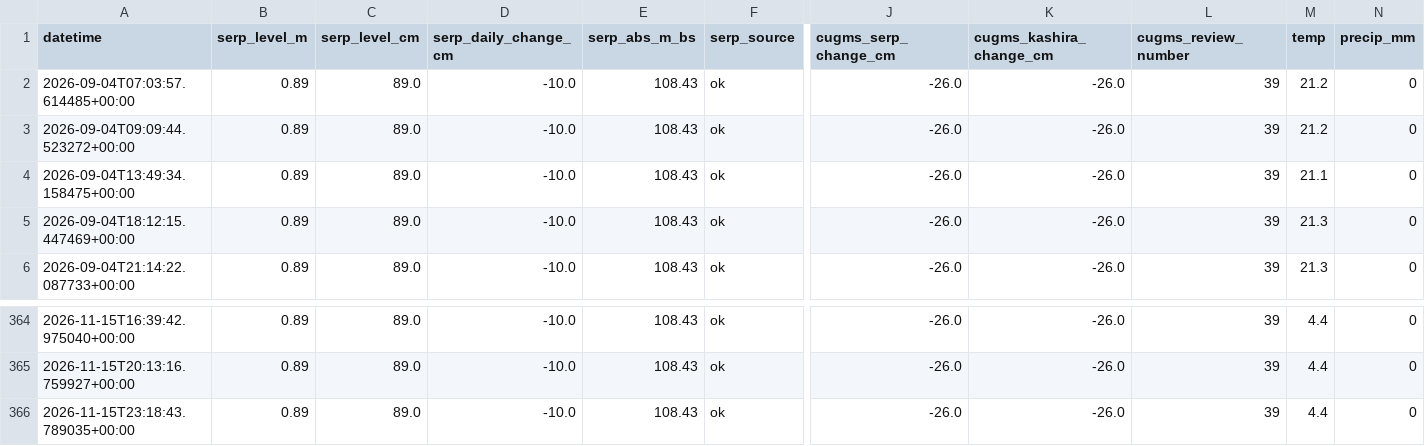
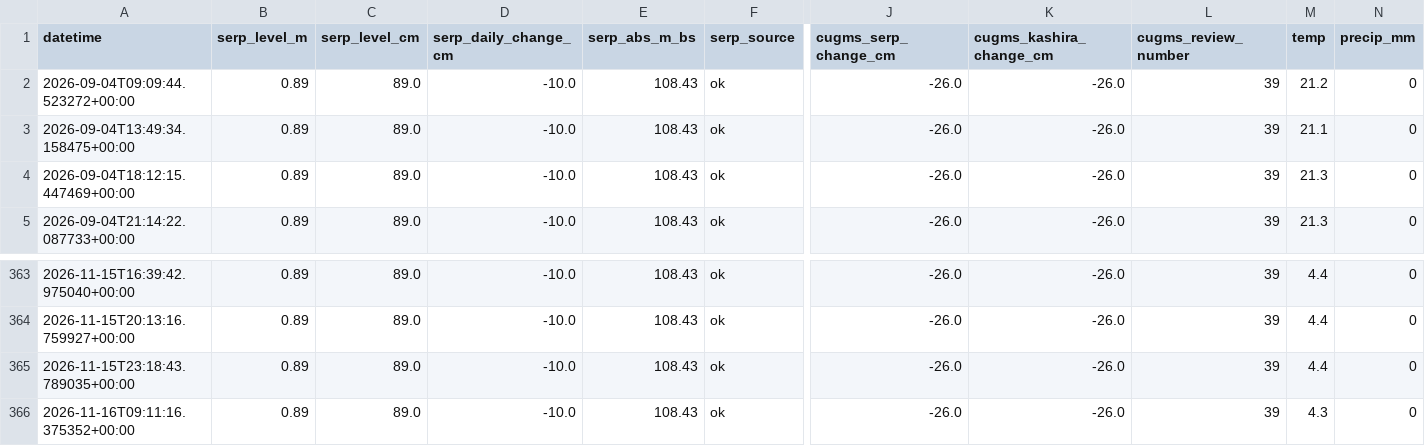
Before and after one commit to EM-from-Pu/oka-flood-monitor, a CSV file: docs/history.csv, drawn as a sheet; only a part is shown, gaps mark what is left out; removed rows and columns are numbered as before the commit, all else as after; rows hold the shown columns only; the diff names each change by its address in the sheet, - before the commit and + after, or states it on an @@ line.

```diff
--- a/docs/history.csv
+++ b/docs/history.csv
-row 2: 2026-09-04T07:03:57.614485+00:00 | 0.89 | 89.0 | -10.0 | 108.43 | ok | -26.0 | -26.0 | 39 | 21.2 | 0
+row 366: 2026-11-16T09:11:16.375352+00:00 | 0.89 | 89.0 | -10.0 | 108.43 | ok | -26.0 | -26.0 | 39 | 4.3 | 0
```
Also changed, not shown: 21 other files.
